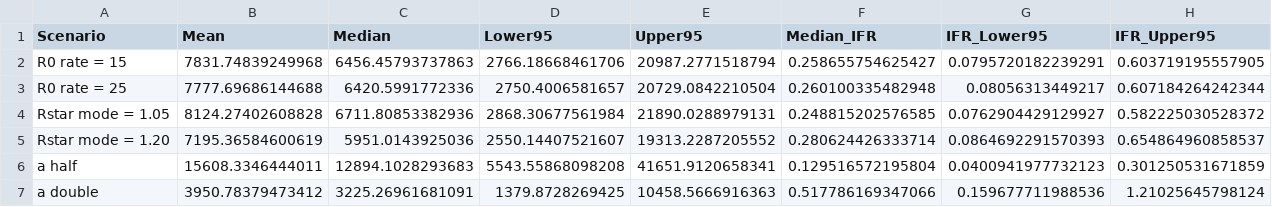
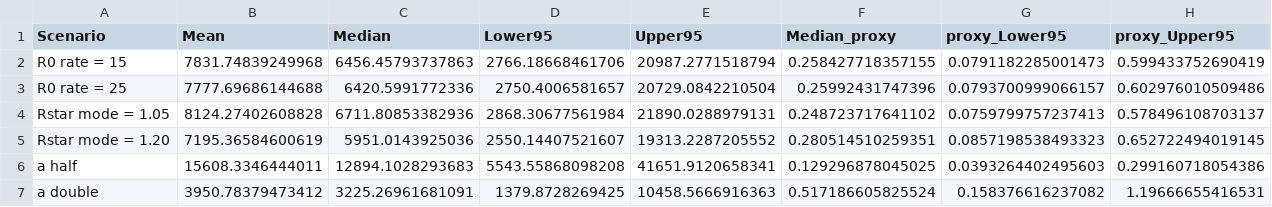
Before and after one commit to jmack14/Mathematical_models_of_AIV_transmission_and_fatal_outcome_risk_in_humans, a CSV file: Chapter_2/Chapter_2_output/Parameter_sensitivity.csv, drawn as a sheet.

```diff
--- a/Chapter_2/Chapter_2_output/Parameter_sensitivity.csv
+++ b/Chapter_2/Chapter_2_output/Parameter_sensitivity.csv
@@ -1,7 +1,7 @@
-"Scenario","Mean","Median","Lower95","Upper95","Median_IFR","IFR_Lower95","IFR_Upper95"
-"R0 rate = 15",7831.74839249968,6456.45793737863,2766.18668461706,20987.2771518794,0.258655754625427,0.0795720182239291,0.603719195557905
-"R0 rate = 25",7777.69686144688,6420.5991772336,2750.4006581657,20729.0842210504,0.260100335482948,0.08056313449217,0.607184264242344
-"Rstar mode = 1.05",8124.27402608828,6711.80853382936,2868.30677561984,21890.0288979131,0.248815202576585,0.0762904429129927,0.582225030528372
-"Rstar mode = 1.20",7195.36584600619,5951.0143925036,2550.14407521607,19313.2287205552,0.280624426333714,0.0864692291570393,0.654864960858537
-"a half",15608.3346444011,12894.1028293683,5543.55868098208,41651.9120658341,0.129516572195804,0.0400941977732123,0.301250531671859
-"a double",3950.78379473412,3225.26961681091,1379.8728269425,10458.5666916363,0.517786169347066,0.159677711988536,1.21025645798124
+"Scenario","Mean","Median","Lower95","Upper95","Median_proxy","proxy_Lower95","proxy_Upper95"
+"R0 rate = 15",7831.74839249968,6456.45793737863,2766.18668461706,20987.2771518794,0.258427718357155,0.0791182285001473,0.599433752690419
+"R0 rate = 25",7777.69686144688,6420.5991772336,2750.4006581657,20729.0842210504,0.25992431747396,0.0793700999066157,0.602976010509486
+"Rstar mode = 1.05",8124.27402608828,6711.80853382936,2868.30677561984,21890.0288979131,0.248723717641102,0.0759799757237413,0.578496108703137
+"Rstar mode = 1.20",7195.36584600619,5951.0143925036,2550.14407521607,19313.2287205552,0.280514510259351,0.0857198538493323,0.652722494019145
+"a half",15608.3346444011,12894.1028293683,5543.55868098208,41651.9120658341,0.129296878045025,0.0393264402495603,0.299160718054386
+"a double",3950.78379473412,3225.26961681091,1379.8728269425,10458.5666916363,0.517186605825524,0.158376616237082,1.19666655416531
```
Also changed, not shown: Chapter_2/Chapter_2_output/Genotype_sensitivity.csv, Chapter_2/Chapter_2_output/Pandemic_sensitivity.csv, 1 other file.
